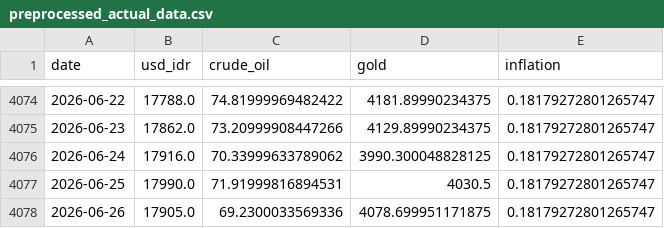
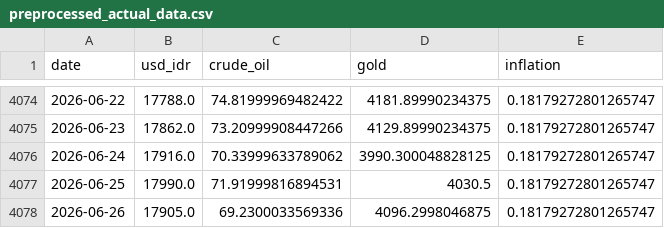
Before and after one commit to Sevinee/usd-idr-dashboard-prediction, a CSV file: preprocessed_actual_data.csv, drawn as a sheet; only a part is shown, gaps mark what is left out.

```diff
--- a/preprocessed_actual_data.csv
+++ b/preprocessed_actual_data.csv
@@ -4077,2 +4077,2 @@ date,usd_idr,crude_oil,gold,inflation
 2026-06-25,17990.0,71.91999816894531,4030.5,0.18179272801265747
-2026-06-26,17905.0,69.2300033569336,4078.699951171875,0.18179272801265747
+2026-06-26,17905.0,69.2300033569336,4096.2998046875,0.18179272801265747
```
Also changed, not shown: usd_idr_actual.csv, usd_idr_pred_latest.csv, 1 other file.
